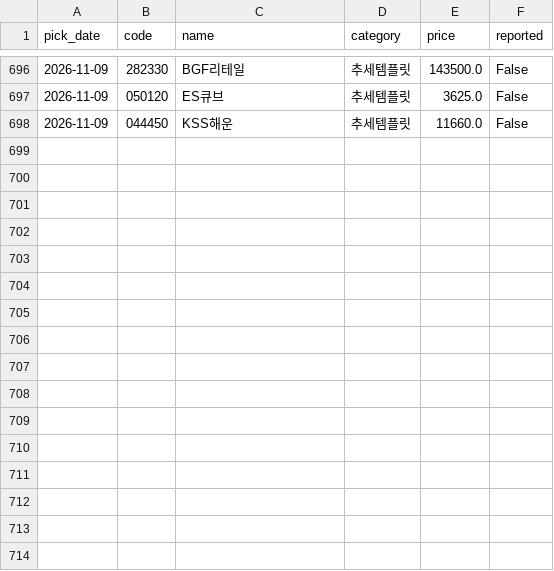
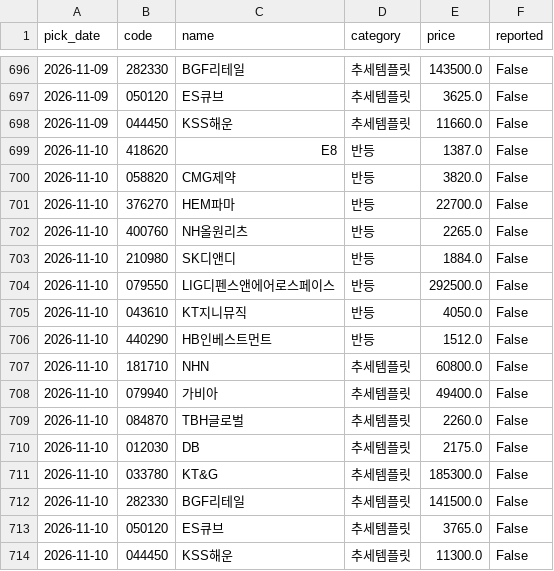
Before and after one commit to Kay2143/trading-strategy, a CSV file: picks_log.csv, drawn as a sheet; only a part is shown, gaps mark what is left out.

```diff
--- a/picks_log.csv
+++ b/picks_log.csv
@@ -698 +698,17 @@
 2026-11-09,044450,KSS해운,추세템플릿,11660.0,False
+2026-11-10,418620,E8,반등,1387.0,False
+2026-11-10,058820,CMG제약,반등,3820.0,False
+2026-11-10,376270,HEM파마,반등,22700.0,False
+2026-11-10,400760,NH올원리츠,반등,2265.0,False
+2026-11-10,210980,SK디앤디,반등,1884.0,False
+2026-11-10,079550,LIG디펜스앤에어로스페이스,반등,292500.0,False
+2026-11-10,043610,KT지니뮤직,반등,4050.0,False
+2026-11-10,440290,HB인베스트먼트,반등,1512.0,False
+2026-11-10,181710,NHN,추세템플릿,60800.0,False
+2026-11-10,079940,가비아,추세템플릿,49400.0,False
+2026-11-10,084870,TBH글로벌,추세템플릿,2260.0,False
+2026-11-10,012030,DB,추세템플릿,2175.0,False
+2026-11-10,033780,KT&G,추세템플릿,185300.0,False
+2026-11-10,282330,BGF리테일,추세템플릿,141500.0,False
+2026-11-10,050120,ES큐브,추세템플릿,3765.0,False
+2026-11-10,044450,KSS해운,추세템플릿,11300.0,False
```
